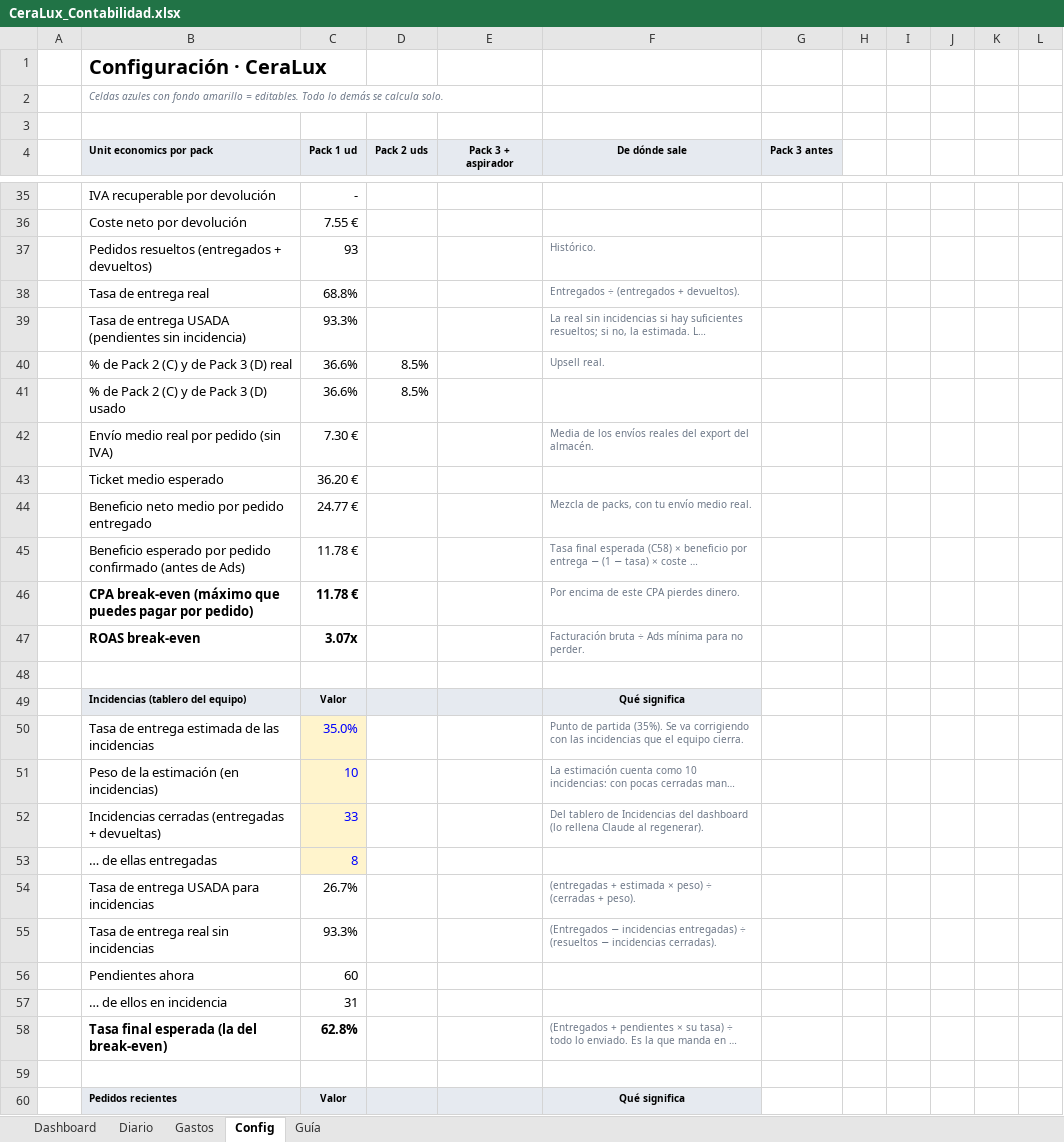
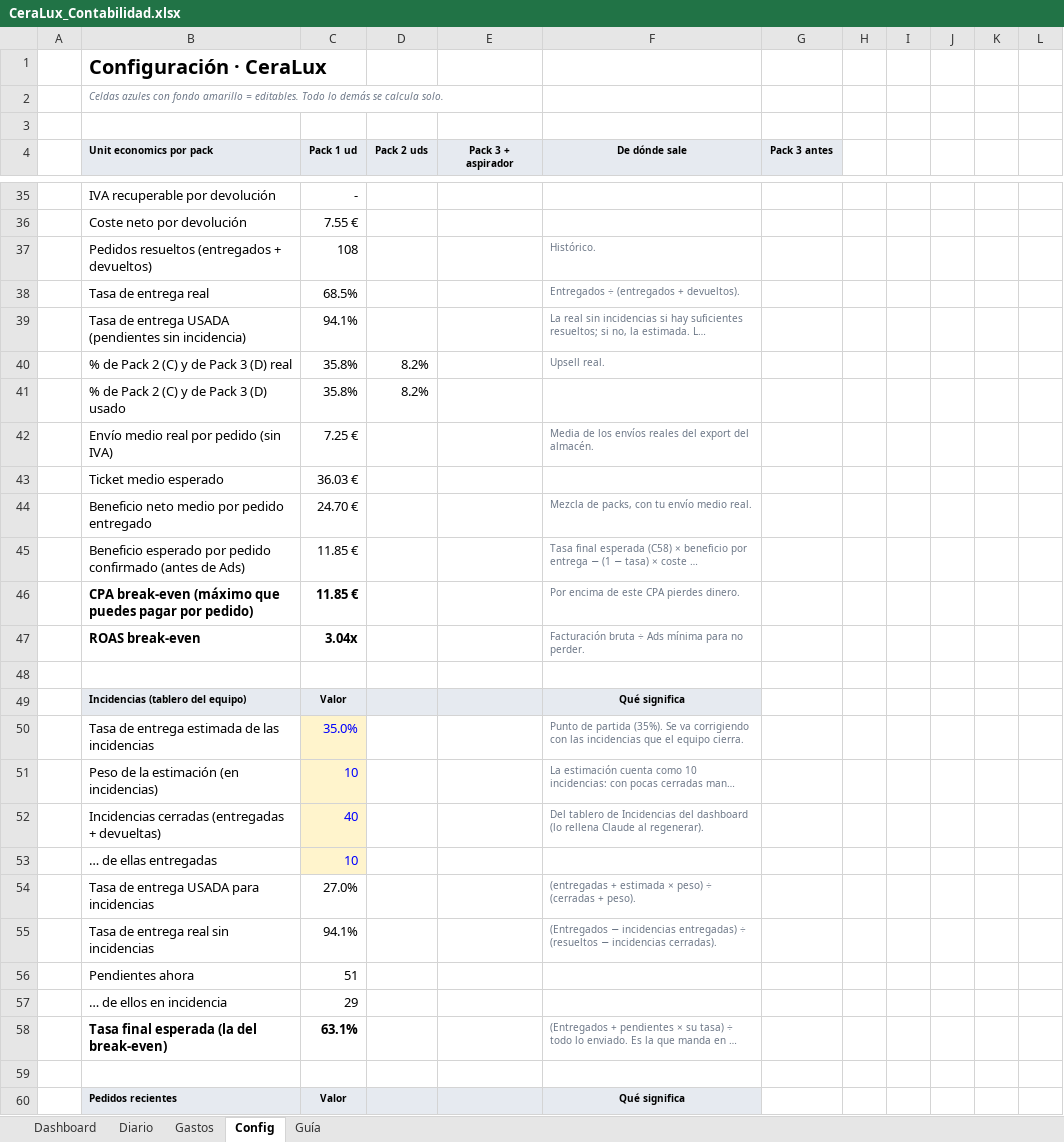
Before and after one commit to alecduncan6/CLAUDEALEC, an Excel workbook: contabilidad/CeraLux_Contabilidad.xlsx, sheet Config, drawn as a sheet; only a part is shown, gaps mark what is left out; long unchanged cells end in …; values as stored, in another font and other column widths than the file's, no borders; the diff covers the shown part only; the diff names each change by its address in the sheet, - before the commit and + after, or states it on an @@ line.

```diff
--- a/contabilidad/CeraLux_Contabilidad.xlsx (sheet Config)
+++ b/contabilidad/CeraLux_Contabilidad.xlsx (sheet Config)
-C37 (Pack 1 ud): 93
+C37 (Pack 1 ud): 108
-C38 (Pack 1 ud): 68.8%
+C38 (Pack 1 ud): 68.5%
-C39 (Pack 1 ud): 93.3%
+C39 (Pack 1 ud): 94.1%
-C40:C41 (Pack 1 ud): 36.6%
+C40:C41 (Pack 1 ud): 35.8%
-D40:D41 (Pack 2 uds): 8.5%
+D40:D41 (Pack 2 uds): 8.2%
-C42 (Pack 1 ud): 7.30 €
+C42 (Pack 1 ud): 7.25 €
-C43 (Pack 1 ud): 36.20 €
+C43 (Pack 1 ud): 36.03 €
-C44 (Pack 1 ud): 24.77 €
+C44 (Pack 1 ud): 24.70 €
-C45:C46 (Pack 1 ud): 11.78 €
+C45:C46 (Pack 1 ud): 11.85 €
-C47 (Pack 1 ud): 3.07x
+C47 (Pack 1 ud): 3.04x
-C52 (Pack 1 ud): 33
+C52 (Pack 1 ud): 40
-C53 (Pack 1 ud): 8
+C53 (Pack 1 ud): 10
-C54 (Pack 1 ud): 26.7%
+C54 (Pack 1 ud): 27.0%
-C55 (Pack 1 ud): 93.3%
+C55 (Pack 1 ud): 94.1%
-C56 (Pack 1 ud): 60
+C56 (Pack 1 ud): 51
-C57 (Pack 1 ud): 31
+C57 (Pack 1 ud): 29
-C58 (Pack 1 ud): 62.8%
+C58 (Pack 1 ud): 63.1%
```
Also changed, not shown: 3 edited cells elsewhere in this sheet, sheet Diario, sheet Dashboard, formulas that keep their value, charts or pictures, 1 other file.
